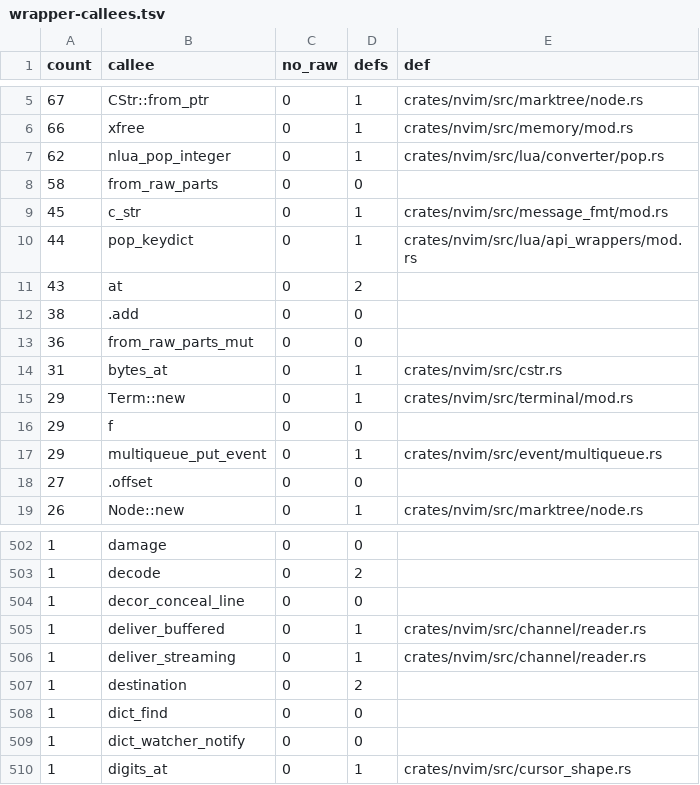
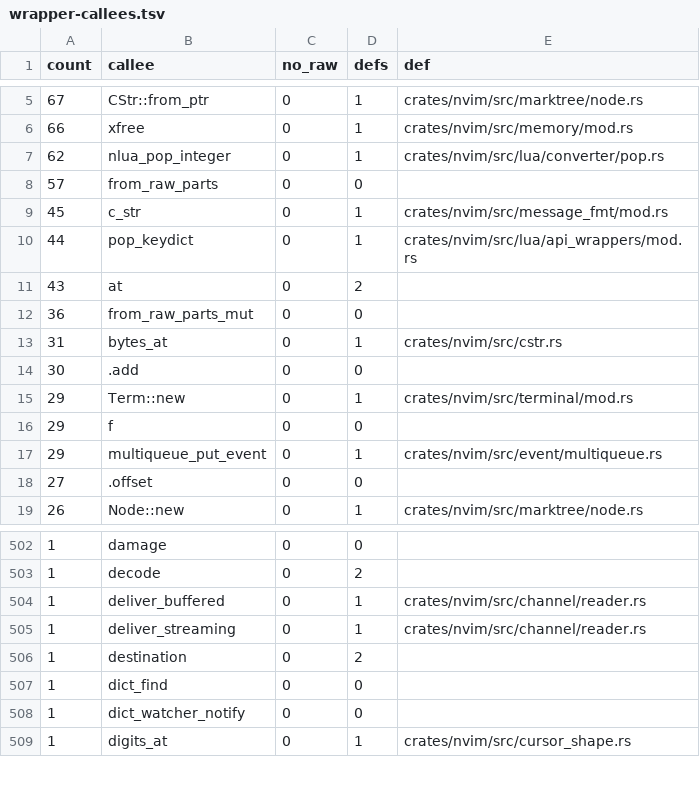
Before and after one commit to PsychoLlama/nvim.rs, a TSV file: metrics/wrapper-callees.tsv, drawn as a sheet; only a part is shown, gaps mark what is left out.

```diff
--- a/metrics/wrapper-callees.tsv
+++ b/metrics/wrapper-callees.tsv
@@ -7,3 +7,3 @@ count	callee	no_raw	defs	def
 62	nlua_pop_integer	0	1	crates/nvim/src/lua/converter/pop.rs
-58	from_raw_parts	0	0	
+57	from_raw_parts	0	0	
 45	c_str	0	1	crates/nvim/src/message_fmt/mod.rs
@@ -11,5 +11,5 @@ count	callee	no_raw	defs	def
 43	at	0	2	
-38	.add	0	0	
 36	from_raw_parts_mut	0	0	
 31	bytes_at	0	1	crates/nvim/src/cstr.rs
+30	.add	0	0	
 29	Term::new	0	1	crates/nvim/src/terminal/mod.rs
@@ -503,3 +503,2 @@ count	callee	no_raw	defs	def
 1	decode	0	2	
-1	decor_conceal_line	0	0	
 1	deliver_buffered	0	1	crates/nvim/src/channel/reader.rs
```
Also changed, not shown: metrics/finish-list.tsv, 9 other files.
